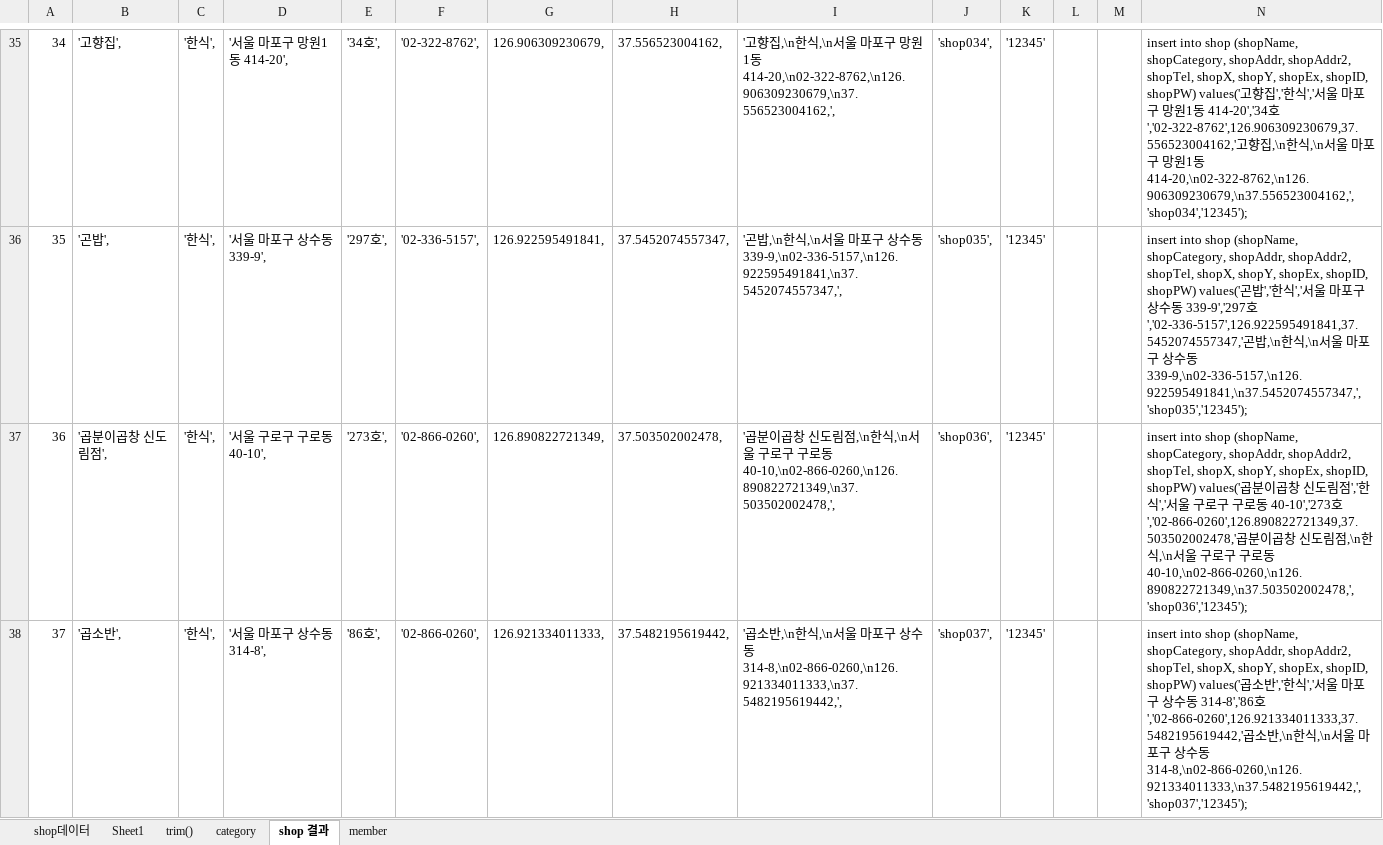
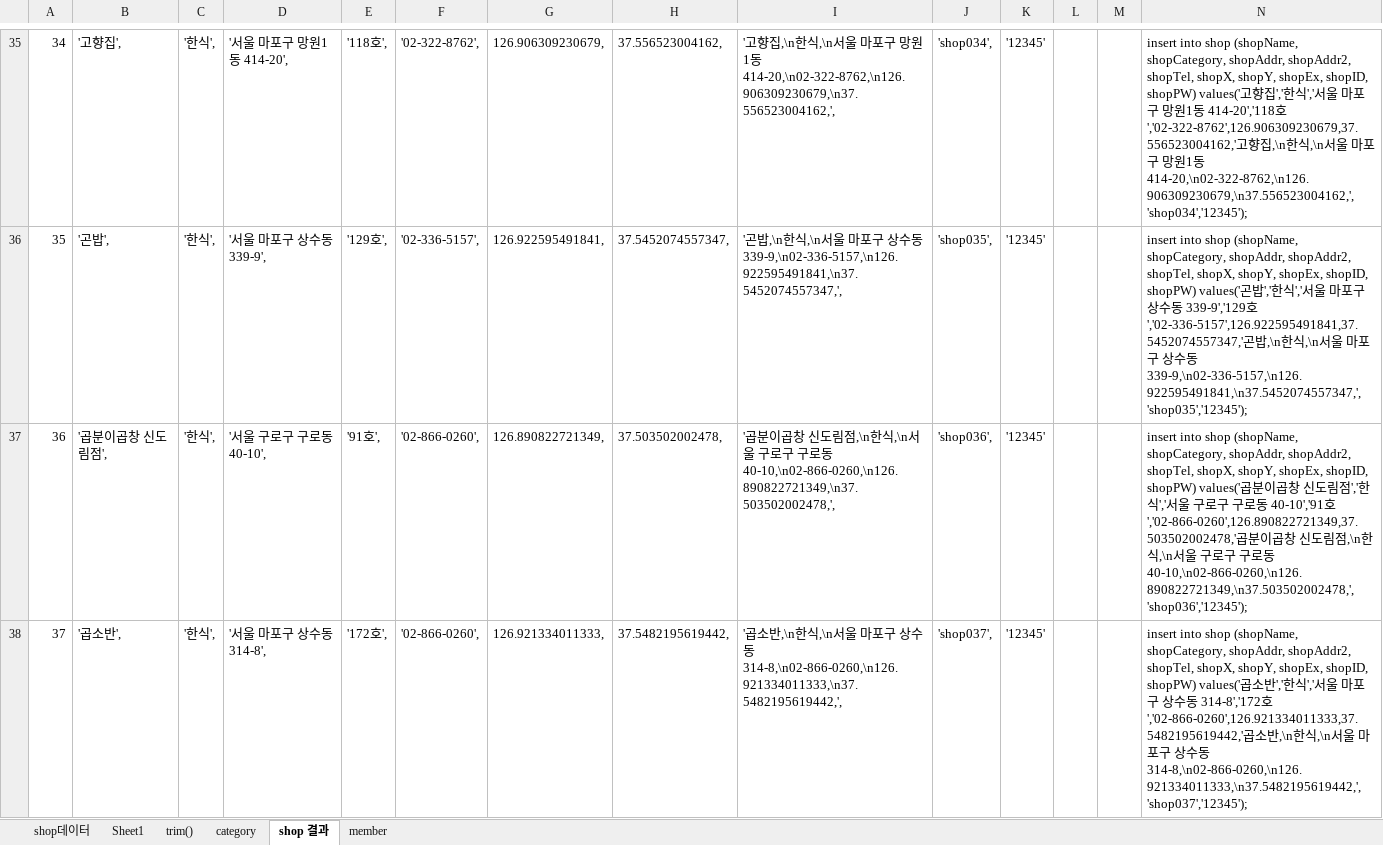
Before and after one commit to saisnoo/baemin03, an Excel workbook: 문서/shop 데이터.xlsx, sheet shop 결과, drawn as a sheet; only a part is shown, gaps mark what is left out; values as stored, in another font and other column widths than the file's, no borders; the diff covers the shown part only; the diff names each change by its address in the sheet, - before the commit and + after, or states it on an @@ line.

```diff
--- a/문서/shop 데이터.xlsx (sheet shop 결과)
+++ b/문서/shop 데이터.xlsx (sheet shop 결과)
-E35: '34호',
+E35: '118호',
-N35: …동 414-20','34호','02-322-8762',126.906309230679,37.556523004162,'…
+N35: …동 414-20','118호','02-322-8762',126.906309230679,37.556523004162,'…
-E36: '297호',
+E36: '129호',
-N36: …동 339-9','297호','02-336-5157',126.922595491841,37.5452074557347,'…
+N36: …동 339-9','129호','02-336-5157',126.922595491841,37.5452074557347,'…
-E37: '273호',
+E37: '91호',
-N37: …동 40-10','273호','02-866-0260',126.890822721349,37.503502002478,'…
+N37: …동 40-10','91호','02-866-0260',126.890822721349,37.503502002478,'…
-E38: '86호',
+E38: '172호',
-N38: …동 314-8','86호','02-866-0260',126.921334011333,37.5482195619442,'…
+N38: …동 314-8','172호','02-866-0260',126.921334011333,37.5482195619442,'…
```
Also changed, not shown: 986 edited cells elsewhere in this sheet, sheet member, 5 other files.
